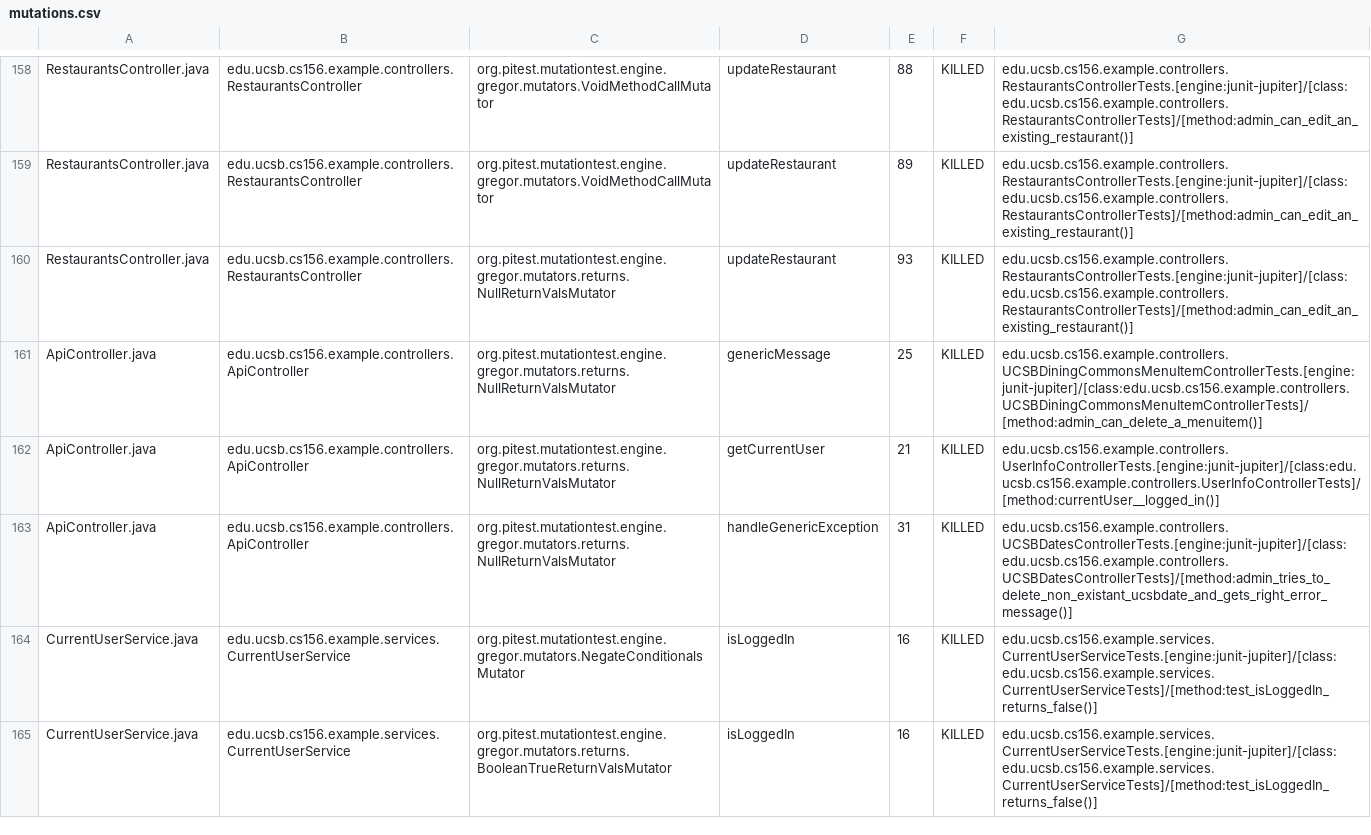
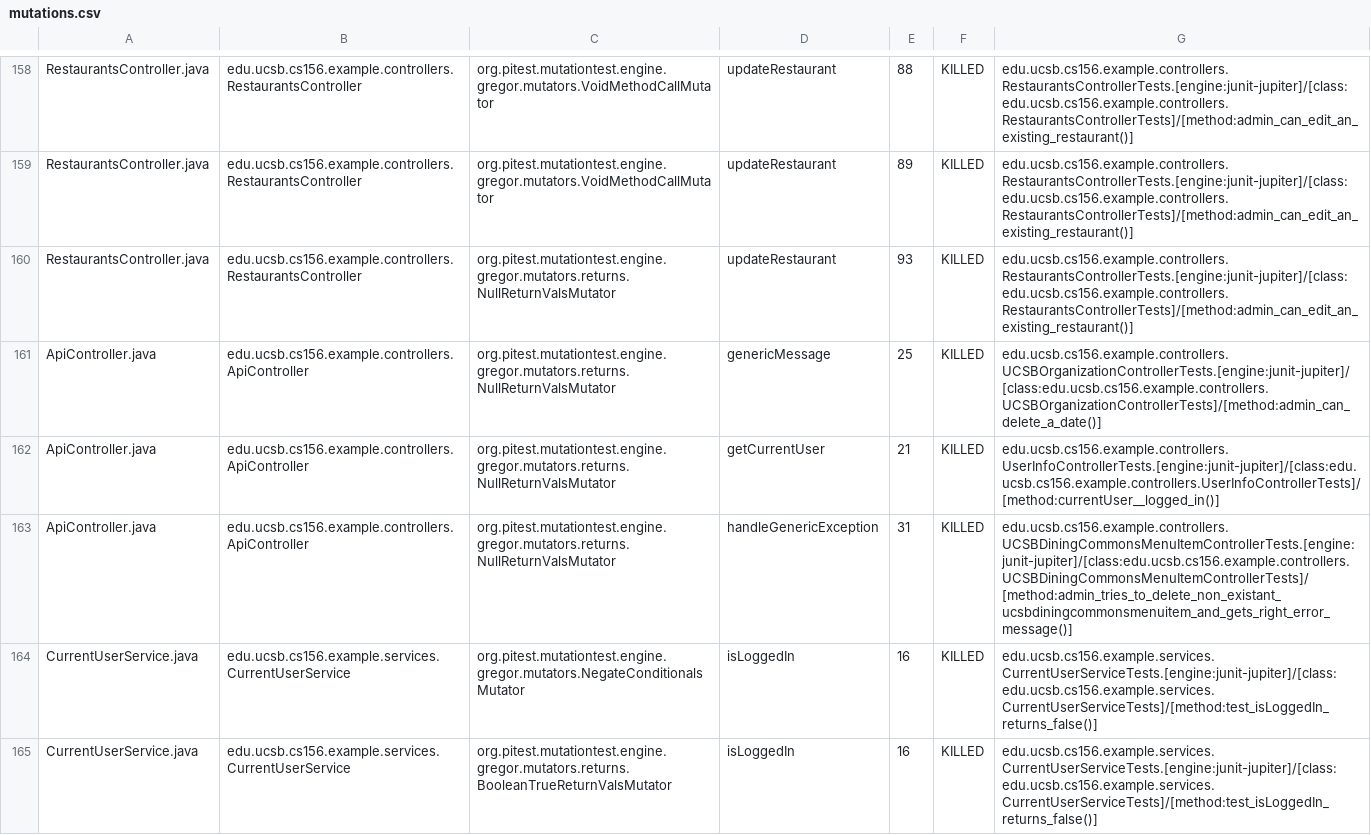
Before and after one commit to ucsb-cs156-f23/team03-f23-7pm-1, a CSV file: prs/118/pitest/mutations.csv, drawn as a sheet; only a part is shown, gaps mark what is left out.

Commit message:
Deploying to gh-pages from @ ucsb-cs156-f23/team03-f23-7pm-1@200dc7f2289bd8a656a7e46398d1949656c0a38b 🚀

```diff
--- a/prs/118/pitest/mutations.csv
+++ b/prs/118/pitest/mutations.csv
@@ -160,5 +160,5 @@ RestaurantsController.java,edu.ucsb.cs156.example.controllers.RestaurantsControl
 RestaurantsController.java,edu.ucsb.cs156.example.controllers.RestaurantsController,org.pitest.mutationtest.engine.gregor.mutators.returns.NullReturnValsMutator,updateRestaurant,93,KILLED,edu.ucsb.cs156.example.controllers.RestaurantsControllerTests.[engine:junit-jupiter]/[class:edu.ucsb.cs156.example.controllers.RestaurantsControllerTests]/[method:admin_can_edit_an_existing_restaurant()]
-ApiController.java,edu.ucsb.cs156.example.controllers.ApiController,org.pitest.mutationtest.engine.gregor.mutators.returns.NullReturnValsMutator,genericMessage,25,KILLED,edu.ucsb.cs156.example.controllers.UCSBDiningCommonsMenuItemControllerTests.[engine:junit-jupiter]/[class:edu.ucsb.cs156.example.controllers.UCSBDiningCommonsMenuItemControllerTests]/[method:admin_can_delete_a_menuitem()]
+ApiController.java,edu.ucsb.cs156.example.controllers.ApiController,org.pitest.mutationtest.engine.gregor.mutators.returns.NullReturnValsMutator,genericMessage,25,KILLED,edu.ucsb.cs156.example.controllers.UCSBOrganizationControllerTests.[engine:junit-jupiter]/[class:edu.ucsb.cs156.example.controllers.UCSBOrganizationControllerTests]/[method:admin_can_delete_a_date()]
 ApiController.java,edu.ucsb.cs156.example.controllers.ApiController,org.pitest.mutationtest.engine.gregor.mutators.returns.NullReturnValsMutator,getCurrentUser,21,KILLED,edu.ucsb.cs156.example.controllers.UserInfoControllerTests.[engine:junit-jupiter]/[class:edu.ucsb.cs156.example.controllers.UserInfoControllerTests]/[method:currentUser__logged_in()]
-ApiController.java,edu.ucsb.cs156.example.controllers.ApiController,org.pitest.mutationtest.engine.gregor.mutators.returns.NullReturnValsMutator,handleGenericException,31,KILLED,edu.ucsb.cs156.example.controllers.UCSBDatesControllerTests.[engine:junit-jupiter]/[class:edu.ucsb.cs156.example.controllers.UCSBDatesControllerTests]/[method:admin_tries_to_delete_non_existant_ucsbdate_and_gets_right_error_message()]
+ApiController.java,edu.ucsb.cs156.example.controllers.ApiController,org.pitest.mutationtest.engine.gregor.mutators.returns.NullReturnValsMutator,handleGenericException,31,KILLED,edu.ucsb.cs156.example.controllers.UCSBDiningCommonsMenuItemControllerTests.[engine:junit-jupiter]/[class:edu.ucsb.cs156.example.controllers.UCSBDiningCommonsMenuItemControllerTests]/[method:admin_tries_to_delete_non_existant_ucsbdiningcommonsmenuitem_and_gets_right_error_message()]
 CurrentUserService.java,edu.ucsb.cs156.example.services.CurrentUserService,org.pitest.mutationtest.engine.gregor.mutators.NegateConditionalsMutator,isLoggedIn,16,KILLED,edu.ucsb.cs156.example.services.CurrentUserServiceTests.[engine:junit-jupiter]/[class:edu.ucsb.cs156.example.services.CurrentUserServiceTests]/[method:test_isLoggedIn_returns_false()]
```
Also changed, not shown: 18 other files.
